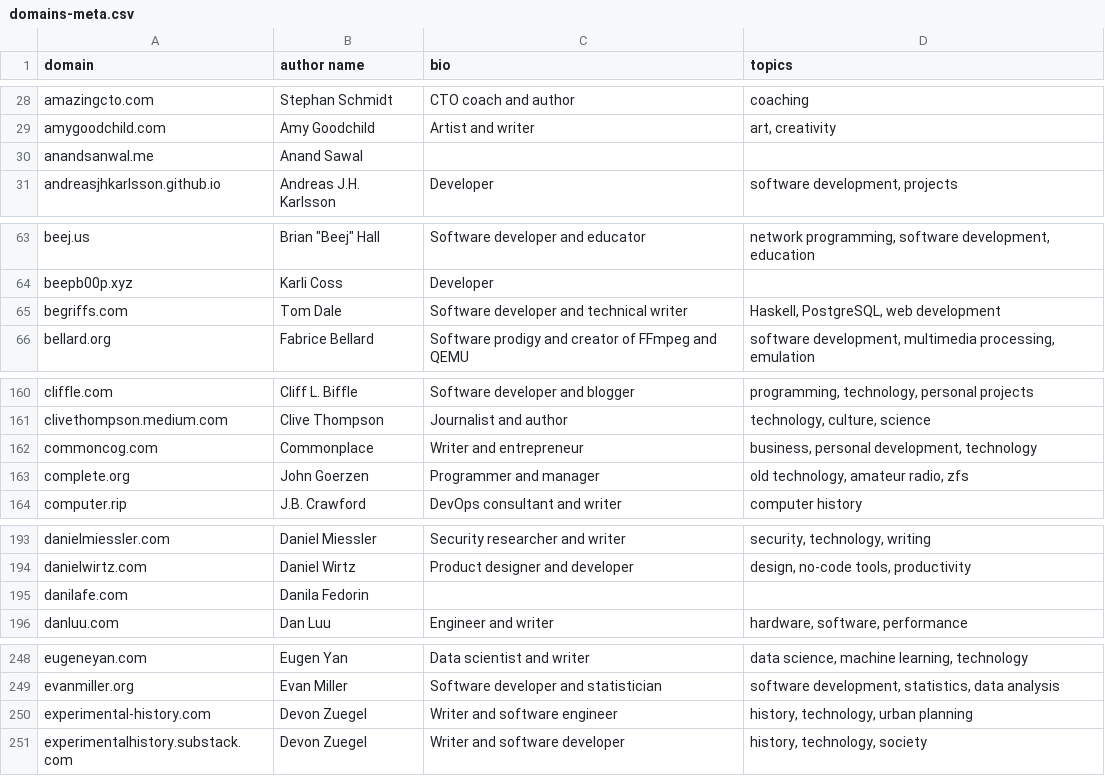
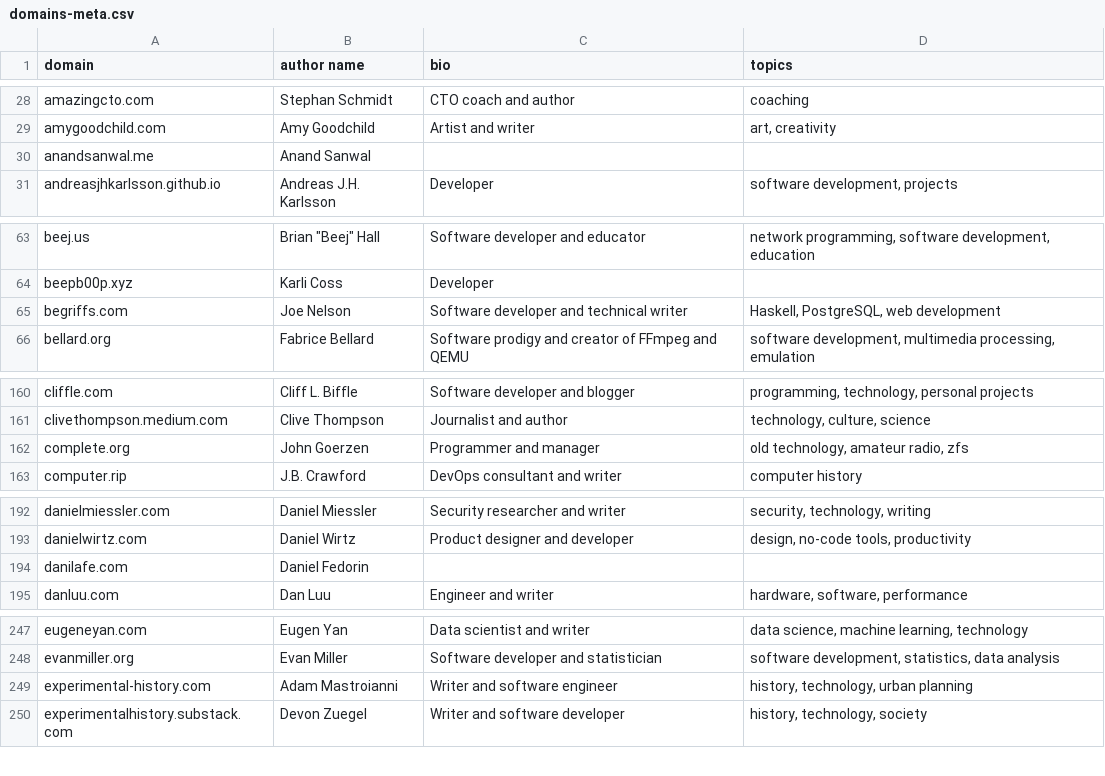
Before and after one commit to mtlynch/hn-popularity-contest-data, a CSV file: data/domains-meta.csv, drawn as a sheet; only a part is shown, gaps mark what is left out; the diff covers the shown part only.

Commit message:
Clean up domains meta

```diff
--- a/data/domains-meta.csv
+++ b/data/domains-meta.csv
@@ -29,3 +29,3 @@ amazingcto.com,Stephan Schmidt,CTO coach and author,coaching
 amygoodchild.com,Amy Goodchild,Artist and writer,"art, creativity"
-anandsanwal.me,Anand Sawal,,
+anandsanwal.me,Anand Sanwal,,
 andreasjhkarlsson.github.io,Andreas J.H. Karlsson,Developer,"software development, projects"
@@ -64,3 +64,3 @@ beej.us,"Brian ""Beej"" Hall",Software developer and educator,"network programmi
 beepb00p.xyz,Karli Coss,Developer,
-begriffs.com,Tom Dale,Software developer and technical writer,"Haskell, PostgreSQL, web development"
+begriffs.com,Joe Nelson,Software developer and technical writer,"Haskell, PostgreSQL, web development"
 bellard.org,Fabrice Bellard,Software prodigy and creator of FFmpeg and QEMU,"software development, multimedia processing, emulation"
@@ -161,3 +161,2 @@ cliffle.com,Cliff L. Biffle,Software developer and blogger,"programming, technol
 clivethompson.medium.com,Clive Thompson,Journalist and author,"technology, culture, science"
-commoncog.com,Commonplace,Writer and entrepreneur,"business, personal development, technology"
 complete.org,John Goerzen,Programmer and manager,"old technology, amateur radio, zfs"
@@ -194,3 +193,3 @@ danielmiessler.com,Daniel Miessler,Security researcher and writer,"security, tec
 danielwirtz.com,Daniel Wirtz,Product designer and developer,"design, no-code tools, productivity"
-danilafe.com,Danila Fedorin,,
+danilafe.com,Daniel Fedorin,,
 danluu.com,Dan Luu,Engineer and writer,"hardware, software, performance"
@@ -249,3 +248,3 @@ eugeneyan.com,Eugen Yan,Data scientist and writer,"data science, machine learnin
 evanmiller.org,Evan Miller,Software developer and statistician,"software development, statistics, data analysis"
-experimental-history.com,Devon Zuegel,Writer and software engineer,"history, technology, urban planning"
+experimental-history.com,Adam Mastroianni,Writer and software engineer,"history, technology, urban planning"
 experimentalhistory.substack.com,Devon Zuegel,Writer and software developer,"history, technology, society"
```
Also changed, not shown: 1 edited cell elsewhere in this file.
